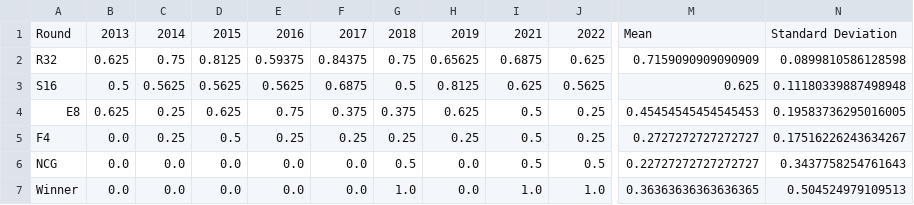
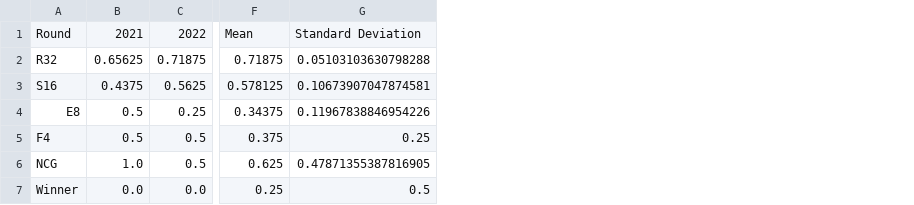
Before and after one commit to joshtkraus/ncaa-cbb-ml, a CSV file: results/picks_accuracy.csv, drawn as a sheet; only a part is shown, gaps mark what is left out; removed rows and columns are numbered as before the commit, all else as after; the diff covers the shown part only; the diff names each change by its address in the sheet, - before the commit and + after, or states it on an @@ line.

```diff
--- a/results/picks_accuracy.csv
+++ b/results/picks_accuracy.csv
-column B, rows 1-7: 2013 | 0.625 | 0.5 | 0.625 | 0.0 | 0.0 | 0.0
-column C, rows 1-7: 2014 | 0.75 | 0.5625 | 0.25 | 0.25 | 0.0 | 0.0
-column D, rows 1-7: 2015 | 0.8125 | 0.5625 | 0.625 | 0.5 | 0.0 | 0.0
-column E, rows 1-7: 2016 | 0.59375 | 0.5625 | 0.75 | 0.25 | 0.0 | 0.0
-column F, rows 1-7: 2017 | 0.84375 | 0.6875 | 0.375 | 0.25 | 0.0 | 0.0
-column G, rows 1-7: 2018 | 0.75 | 0.5 | 0.375 | 0.25 | 0.5 | 1.0
-column H, rows 1-7: 2019 | 0.65625 | 0.8125 | 0.625 | 0.25 | 0.0 | 0.0
-column M, rows 1-7: Mean | 0.7159090909090909 | 0.625 | 0.45454545454545453 | 0.2727272727272727 | 0.22727272727272727 | 0.36363636363636365
-column N, rows 1-7: Standard Deviation | 0.0899810586128598 | 0.11180339887498948 | 0.19583736295016005 | 0.17516226243634267 | 0.3437758254761643 | 0.504524979109513
+column F, rows 1-7: Mean | 0.71875 | 0.578125 | 0.34375 | 0.375 | 0.625 | 0.25
+column G, rows 1-7: Standard Deviation | 0.05103103630798288 | 0.10673907047874581 | 0.11967838846954226 | 0.25 | 0.47871355387816905 | 0.5
-B2: 0.6875
+B2: 0.65625
-C2: 0.625
+C2: 0.71875
-B3: 0.625
+B3: 0.4375
-C5: 0.25
+C5: 0.5
-B6: 0.5
+B6: 1.0
-B7: 1.0
+B7: 0.0
-C7: 1.0
+C7: 0.0
```
Also changed, not shown: 6 edited cells elsewhere in this file, results/models/NCG/Logistic.csv, results/models/Winner/Logistic.csv, 43 other files.
